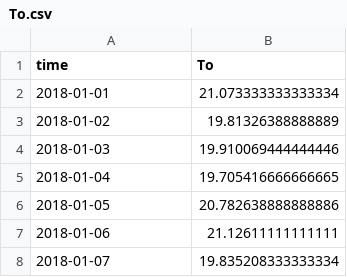
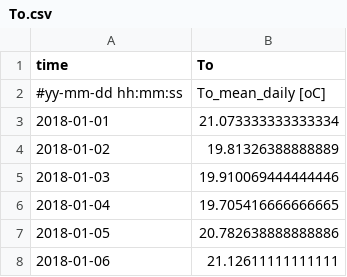
Before and after one commit to AltamarMx/crash_course_Python, a CSV file: data/To.csv, drawn as a sheet; only a part is shown; the shorter side is filled out with more unchanged rows; the diff names each change by its address in the sheet, - before the commit and + after, or states it on an @@ line.

```diff
--- a/data/To.csv
+++ b/data/To.csv
+row 2: #yy-mm-dd hh:mm:ss | To_mean_daily [oC]
```
Also changed, not shown: 13 other files.
